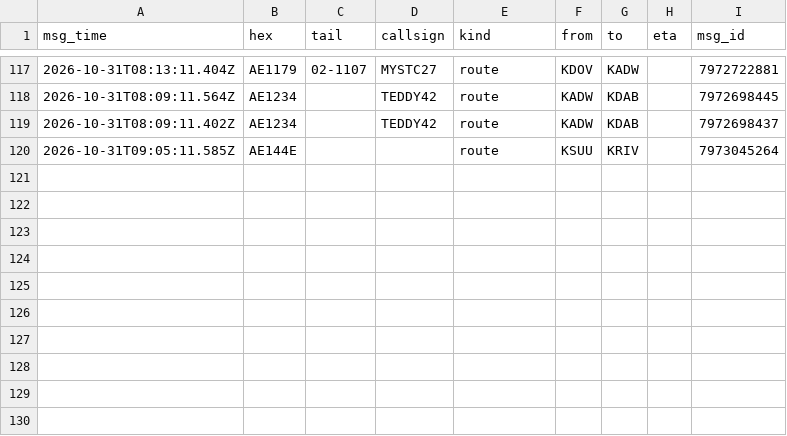
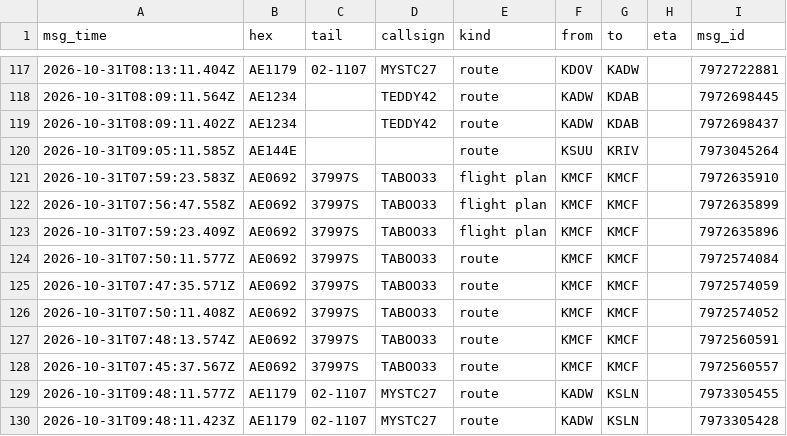
Before and after one commit to Rzalumen/gulf-routes-backtest, a CSV file: acars/destinations.csv, drawn as a sheet; only a part is shown, gaps mark what is left out; the diff names each change by its address in the sheet, - before the commit and + after, or states it on an @@ line.

Commit message:
ACARS archive 2026-10-31T09:48Z

```diff
--- a/acars/destinations.csv
+++ b/acars/destinations.csv
+row 121: 2026-10-31T07:59:23.583Z | AE0692 | 37997S | TABOO33 | flight plan | KMCF | KMCF |  | 7972635910
+row 122: 2026-10-31T07:56:47.558Z | AE0692 | 37997S | TABOO33 | flight plan | KMCF | KMCF |  | 7972635899
+row 123: 2026-10-31T07:59:23.409Z | AE0692 | 37997S | TABOO33 | flight plan | KMCF | KMCF |  | 7972635896
+row 124: 2026-10-31T07:50:11.577Z | AE0692 | 37997S | TABOO33 | route | KMCF | KMCF |  | 7972574084
+row 125: 2026-10-31T07:47:35.571Z | AE0692 | 37997S | TABOO33 | route | KMCF | KMCF |  | 7972574059
+row 126: 2026-10-31T07:50:11.408Z | AE0692 | 37997S | TABOO33 | route | KMCF | KMCF |  | 7972574052
+row 127: 2026-10-31T07:48:13.574Z | AE0692 | 37997S | TABOO33 | route | KMCF | KMCF |  | 7972560591
+row 128: 2026-10-31T07:45:37.567Z | AE0692 | 37997S | TABOO33 | route | KMCF | KMCF |  | 7972560557
+row 129: 2026-10-31T09:48:11.577Z | AE1179 | 02-1107 | MYSTC27 | route | KADW | KSLN |  | 7973305455
+row 130: 2026-10-31T09:48:11.423Z | AE1179 | 02-1107 | MYSTC27 | route | KADW | KSLN |  | 7973305428
```
Also changed, not shown: 4 other files.
